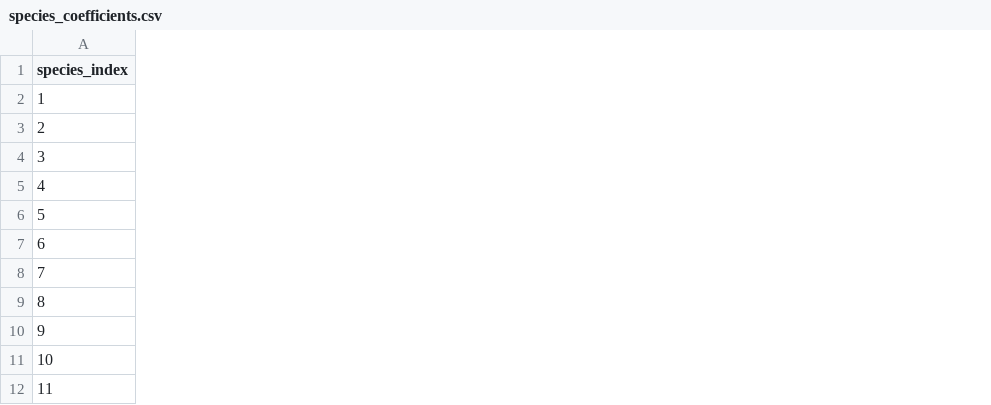
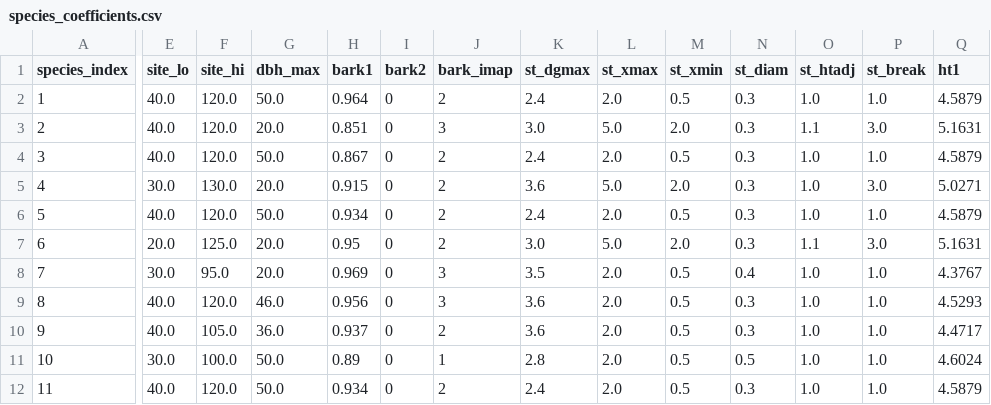
Before and after one commit to bahaelaila7/FVSjl, a CSV file: data/kootenai/species_coefficients.csv, drawn as a sheet; only a part is shown, gaps mark what is left out; the diff covers the shown part only; the diff names each change by its address in the sheet, - before the commit and + after, or states it on an @@ line.

```diff
--- a/data/kootenai/species_coefficients.csv
+++ b/data/kootenai/species_coefficients.csv
+column E (site_lo), rows 2-12: 40.0 | 40.0 | 40.0 | 30.0 | 40.0 | 20.0 | 30.0 | 40.0 | 40.0 | 30.0 | 40.0
+column F (site_hi), rows 2-12: 120.0 | 120.0 | 120.0 | 130.0 | 120.0 | 125.0 | 95.0 | 120.0 | 105.0 | 100.0 | 120.0
+column G (dbh_max), rows 2-12: 50.0 | 20.0 | 50.0 | 20.0 | 50.0 | 20.0 | 20.0 | 46.0 | 36.0 | 50.0 | 50.0
+column H (bark1), rows 2-12: 0.964 | 0.851 | 0.867 | 0.915 | 0.934 | 0.95 | 0.969 | 0.956 | 0.937 | 0.89 | 0.934
+column I (bark2), rows 2-12: all 0
+column J (bark_imap), rows 2-12: 2 | 3 | 2 | 2 | 2 | 2 | 3 | 3 | 2 | 1 | 2
+column K (st_dgmax), rows 2-12: 2.4 | 3.0 | 2.4 | 3.6 | 2.4 | 3.0 | 3.5 | 3.6 | 3.6 | 2.8 | 2.4
+column L (st_xmax), rows 2-12: 2.0 | 5.0 | 2.0 | 5.0 | 2.0 | 5.0 | 2.0 | 2.0 | 2.0 | 2.0 | 2.0
+column M (st_xmin), rows 2-12: 0.5 | 2.0 | 0.5 | 2.0 | 0.5 | 2.0 | 0.5 | 0.5 | 0.5 | 0.5 | 0.5
+column N (st_diam), rows 2-12: 0.3 | 0.3 | 0.3 | 0.3 | 0.3 | 0.3 | 0.4 | 0.3 | 0.3 | 0.5 | 0.3
+column O (st_htadj), rows 2-12: 1.0 | 1.1 | 1.0 | 1.0 | 1.0 | 1.1 | 1.0 | 1.0 | 1.0 | 1.0 | 1.0
+column P (st_break), rows 2-12: 1.0 | 3.0 | 1.0 | 3.0 | 1.0 | 3.0 | 1.0 | 1.0 | 1.0 | 1.0 | 1.0
+column Q (ht1), rows 2-12: 4.5879 | 5.1631 | 4.5879 | 5.0271 | 4.5879 | 5.1631 | 4.3767 | 4.5293 | 4.4717 | 4.6024 | 4.5879
```
Also changed, not shown: 24 added columns elsewhere in this file, 2 other files.
